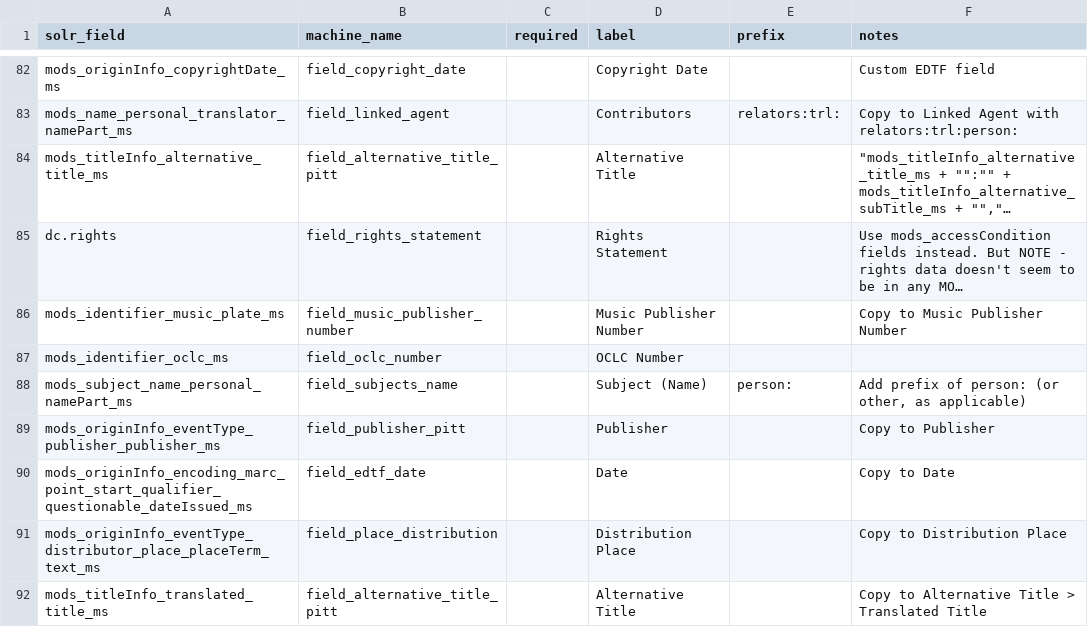
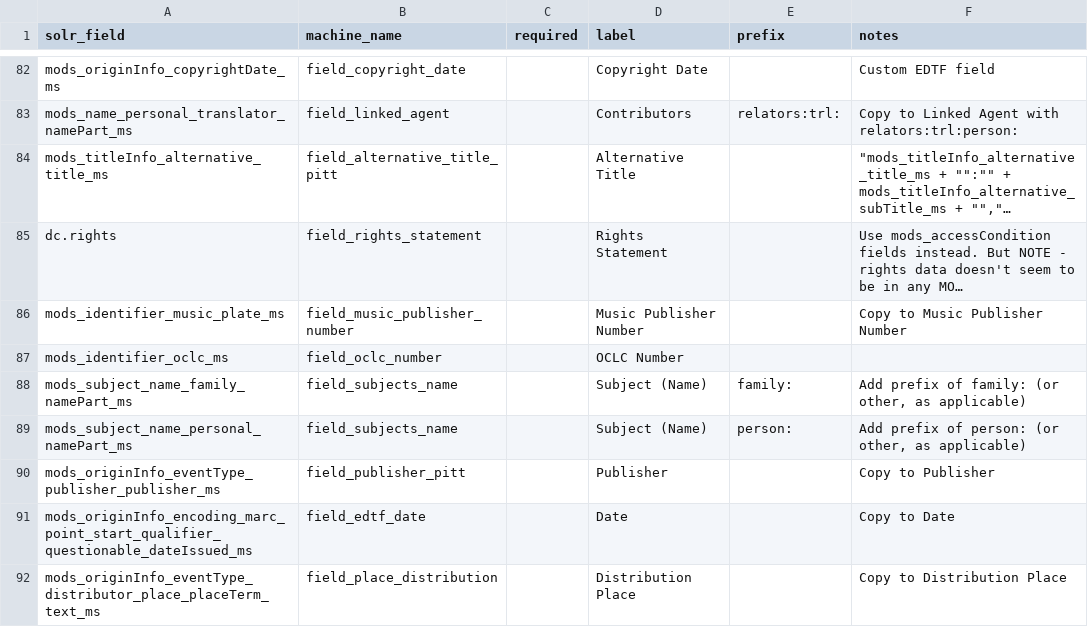
Before and after one commit to uls-mad/islandora_metadata, a CSV file: Migration_Scripts/Schema_Mappings/solr_to_i2_field_mapping.csv, drawn as a sheet; only a part is shown, gaps mark what is left out; the shorter side is filled out with more unchanged rows; long unchanged cells end in …; the diff covers the shown part only; the diff names each change by its address in the sheet, - before the commit and + after, or states it on an @@ line.

```diff
--- a/Migration_Scripts/Schema_Mappings/solr_to_i2_field_mapping.csv
+++ b/Migration_Scripts/Schema_Mappings/solr_to_i2_field_mapping.csv
+row 88: mods_subject_name_family_namePart_ms | field_subjects_name |  | Subject (Name) | family: | Add prefix of family: (or other, as applicable)
```
Also changed, not shown: 58 added rows elsewhere in this file, Migration_Scripts/Schema_Mappings/i2_field_schema.csv, 1 other file.
